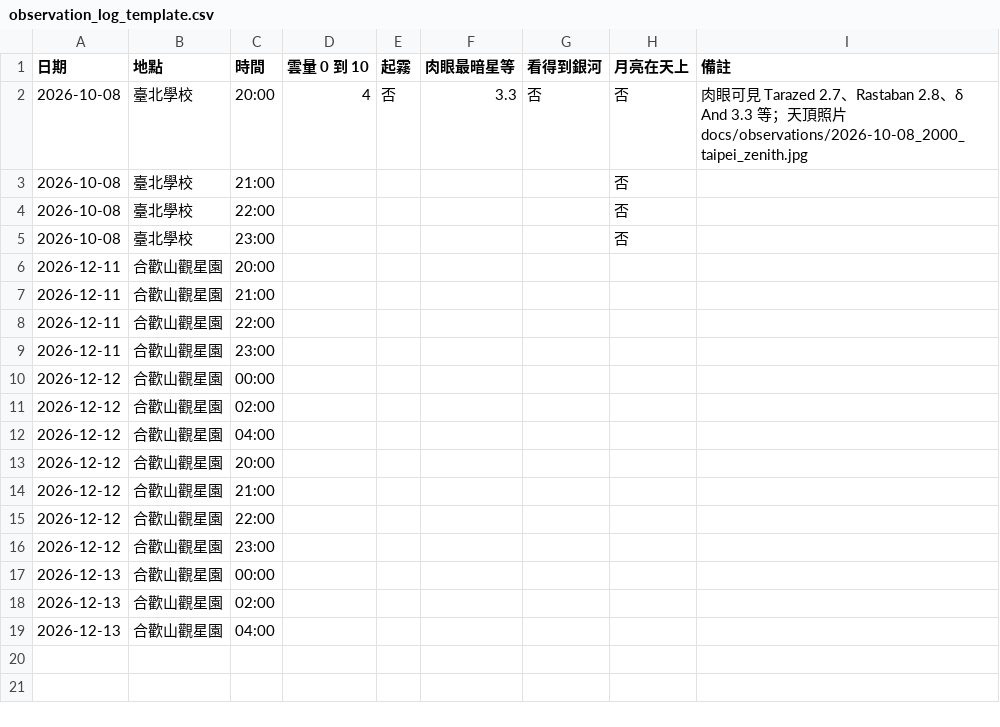
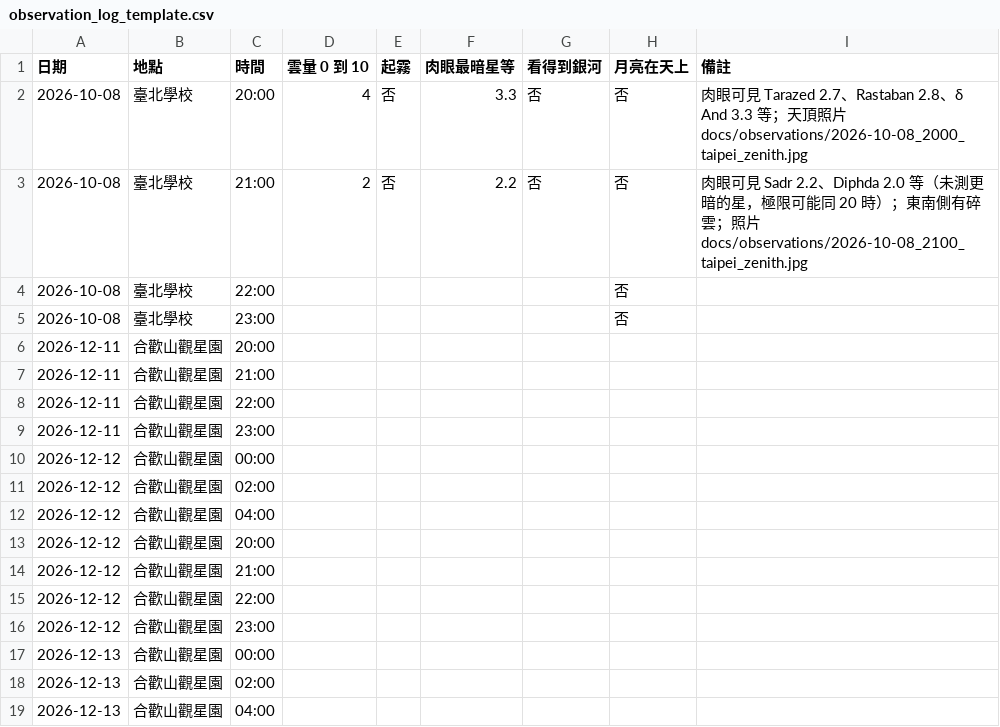
Before and after one commit to wayne990710/stargating_score_predict, a CSV file: docs/observation_log_template.csv, drawn as a sheet.

```diff
--- a/docs/observation_log_template.csv
+++ b/docs/observation_log_template.csv
@@ -2,3 +2,3 @@
 2026-10-08,臺北學校,20:00,4,否,3.3,否,否,肉眼可見 Tarazed 2.7、Rastaban 2.8、δ And 3.3 等；天頂照片 docs/observations/2026-10-08_2000_taipei_zenith.jpg
-2026-10-08,臺北學校,21:00,,,,,否,
+2026-10-08,臺北學校,21:00,2,否,2.2,否,否,肉眼可見 Sadr 2.2、Diphda 2.0 等（未測更暗的星，極限可能同 20 時）；東南側有碎雲；照片 docs/observations/2026-10-08_2100_taipei_zenith.jpg
 2026-10-08,臺北學校,22:00,,,,,否,
```
Also changed, not shown: 1 other file.
